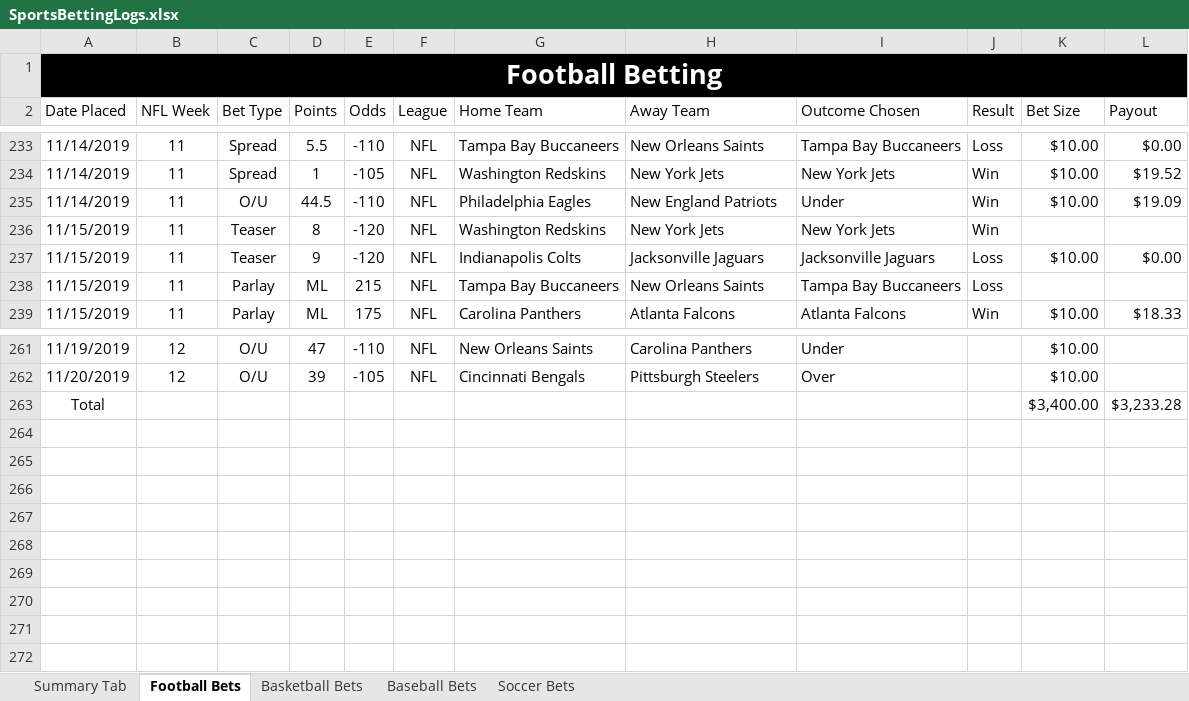
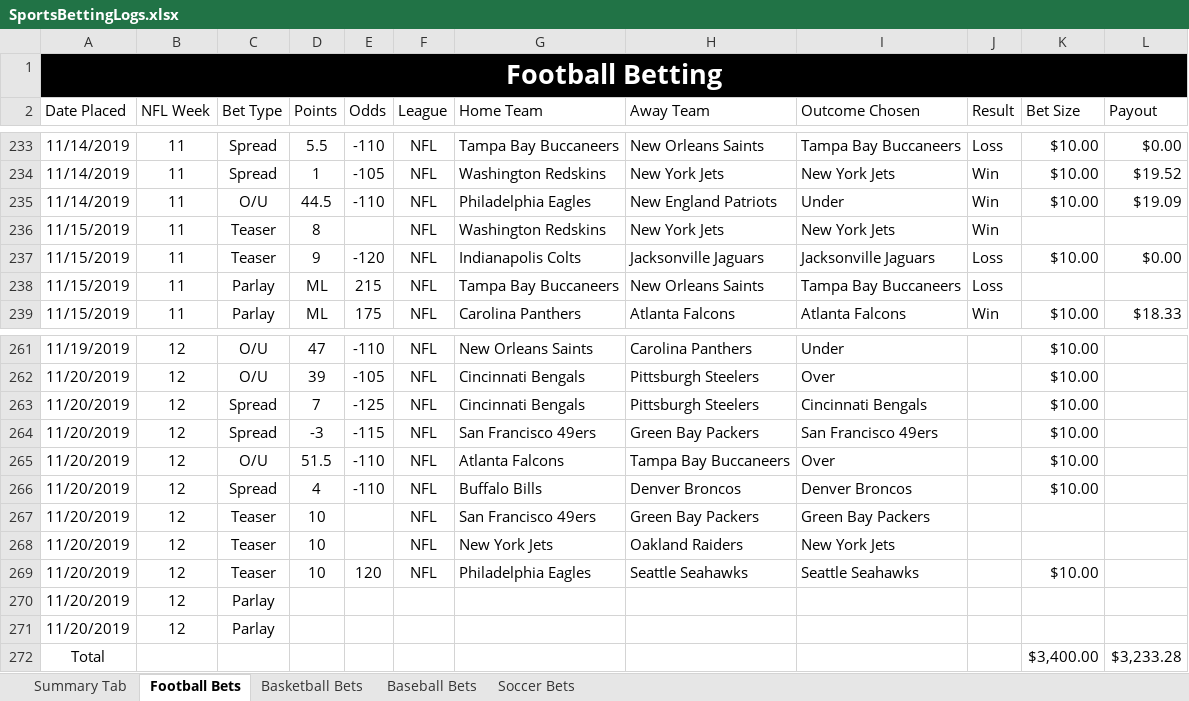
Before and after one commit to bcroarkin2726/SportsBetting, an Excel workbook: SportsBettingLogs.xlsx, sheet Football Bets, drawn as a sheet; only a part is shown, gaps mark what is left out; values as stored, in another font and other column widths than the file's, no borders; conditional formats and table styles not drawn; the diff names each change by its address in the sheet, - before the commit and + after, or states it on an @@ line.

```diff
--- a/SportsBettingLogs.xlsx (sheet Football Bets)
+++ b/SportsBettingLogs.xlsx (sheet Football Bets)
-E236 (Odds): -120
+E236 (Odds): (empty)
+row 263: 11/20/2019 | 12 | Spread | 7 | -125 | NFL | Cincinnati Bengals | Pittsburgh Steelers | Cincinnati Bengals |  | $10.00
+row 264: 11/20/2019 | 12 | Spread | -3 | -115 | NFL | San Francisco 49ers | Green Bay Packers | San Francisco 49ers |  | $10.00
+row 265: 11/20/2019 | 12 | O/U | 51.5 | -110 | NFL | Atlanta Falcons | Tampa Bay Buccaneers | Over |  | $10.00
+row 266: 11/20/2019 | 12 | Spread | 4 | -110 | NFL | Buffalo Bills | Denver Broncos | Denver Broncos |  | $10.00
+row 267: 11/20/2019 | 12 | Teaser | 10 |  | NFL | San Francisco 49ers | Green Bay Packers | Green Bay Packers
+row 268: 11/20/2019 | 12 | Teaser | 10 |  | NFL | New York Jets | Oakland Raiders | New York Jets
+row 269: 11/20/2019 | 12 | Teaser | 10 | 120 | NFL | Philadelphia Eagles | Seattle Seahawks | Seattle Seahawks |  | $10.00
+row 270: 11/20/2019 | 12 | Parlay
+row 271: 11/20/2019 | 12 | Parlay
```
Also changed, not shown: sheet Basketball Bets.
